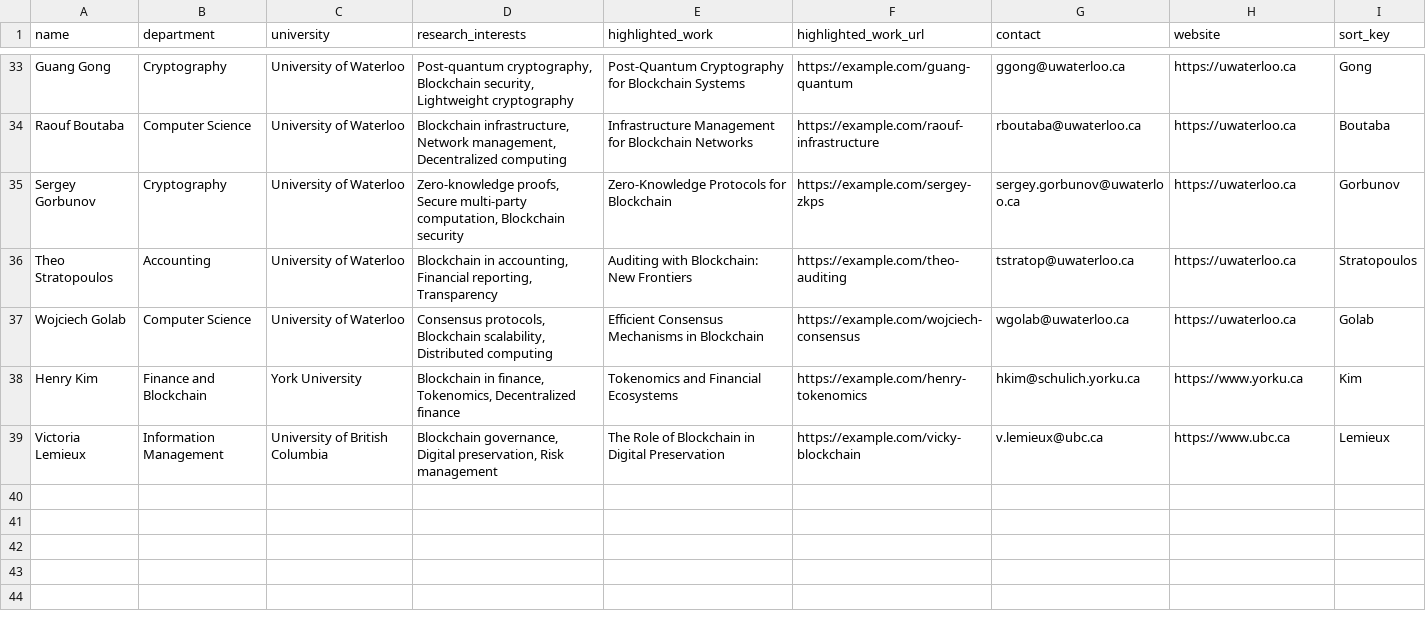
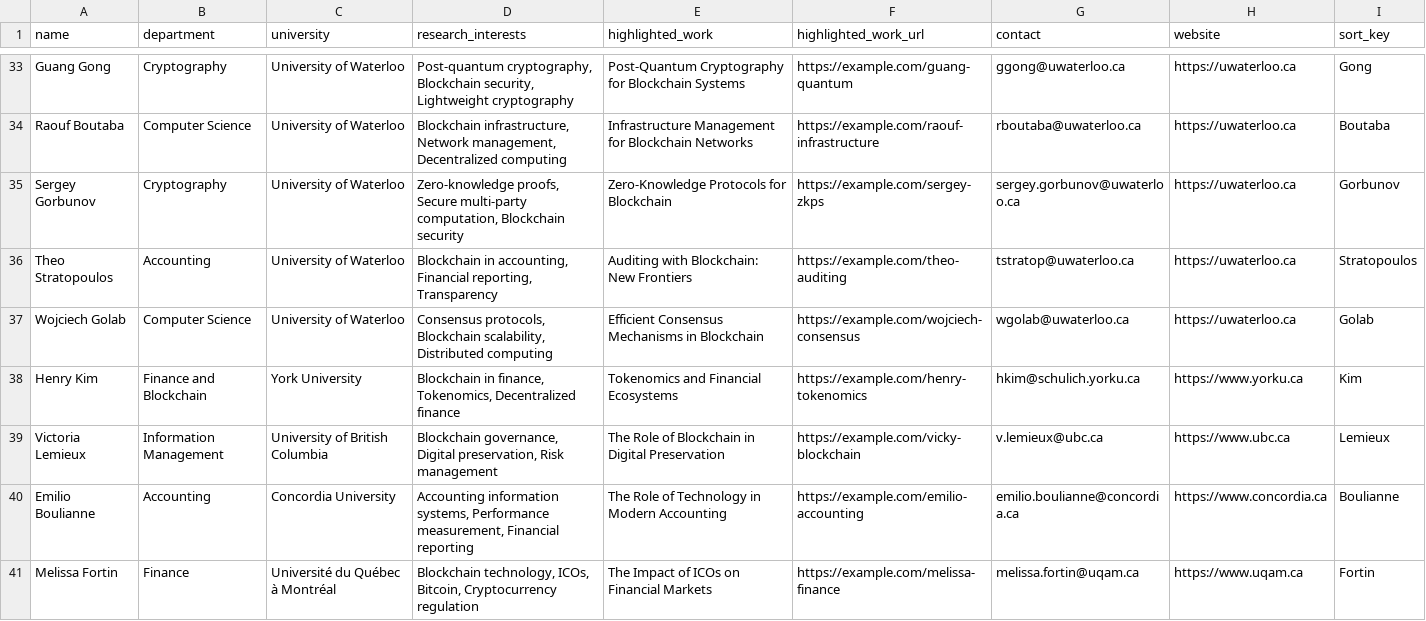
Before and after one commit to aw3ca/aw3ca.github.io, a CSV file: t3lihuca3xrsjrm3kjcf/professors.csv, drawn as a sheet; only a part is shown, gaps mark what is left out; the diff names each change by its address in the sheet, - before the commit and + after, or states it on an @@ line.

```diff
--- a/t3lihuca3xrsjrm3kjcf/professors.csv
+++ b/t3lihuca3xrsjrm3kjcf/professors.csv
+row 40: Emilio Boulianne | Accounting | Concordia University | Accounting information systems, Performance measurement, Financial reporting | The Role of Technology in Modern Accounting | https://example.com/emilio-accounting | emilio.boulianne@concordia.ca | https://www.concordia.ca | Boulianne
+row 41: Melissa Fortin | Finance | Université du Québec à Montréal | Blockchain technology, ICOs, Bitcoin, Cryptocurrency regulation | The Impact of ICOs on Financial Markets | https://example.com/melissa-finance | melissa.fortin@uqam.ca | https://www.uqam.ca | Fortin
```
Also changed, not shown: 1 other file.
